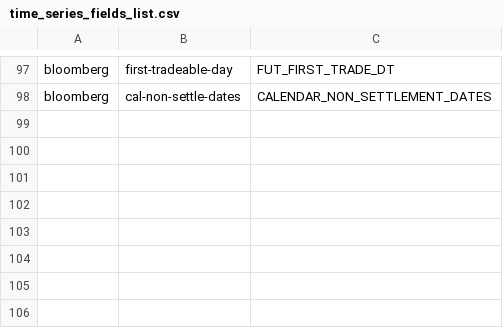
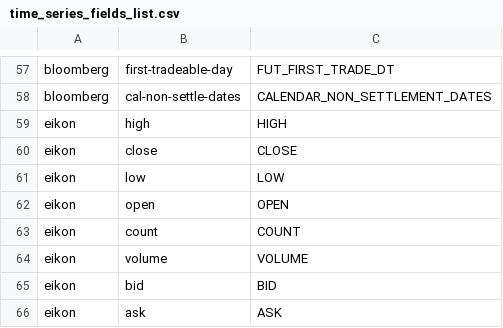
Before and after one commit to cuemacro/findatapy, a CSV file: findatapy/conf/time_series_fields_list.csv, drawn as a sheet; only a part is shown, gaps mark what is left out; the diff covers the shown part only; the diff names each change by its address in the sheet, - before the commit and + after, or states it on an @@ line.

```diff
--- a/findatapy/conf/time_series_fields_list.csv
+++ b/findatapy/conf/time_series_fields_list.csv
+row 59: eikon | high | HIGH
+row 60: eikon | close | CLOSE
+row 61: eikon | low | LOW
+row 62: eikon | open | OPEN
+row 63: eikon | count | COUNT
+row 64: eikon | volume | VOLUME
+row 65: eikon | bid | BID
+row 66: eikon | ask | ASK
```
Also changed, not shown: 40 removed rows elsewhere in this file, findatapy/conf/time_series_categories_fields.csv, 9 other files.
